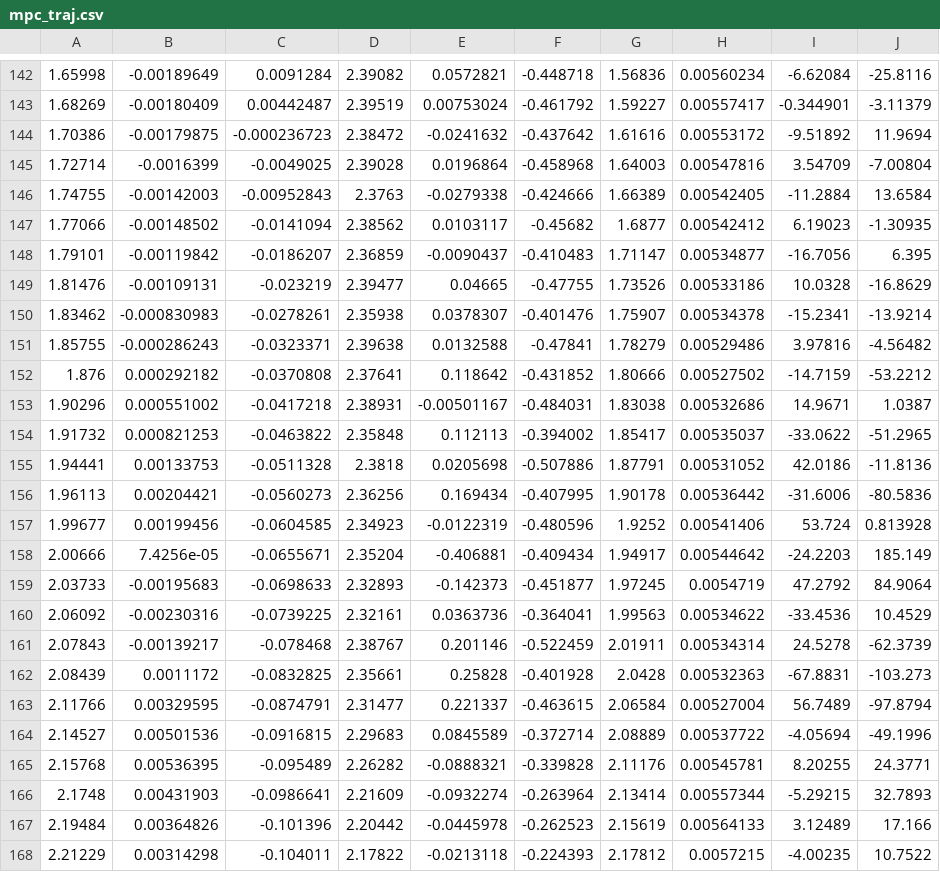
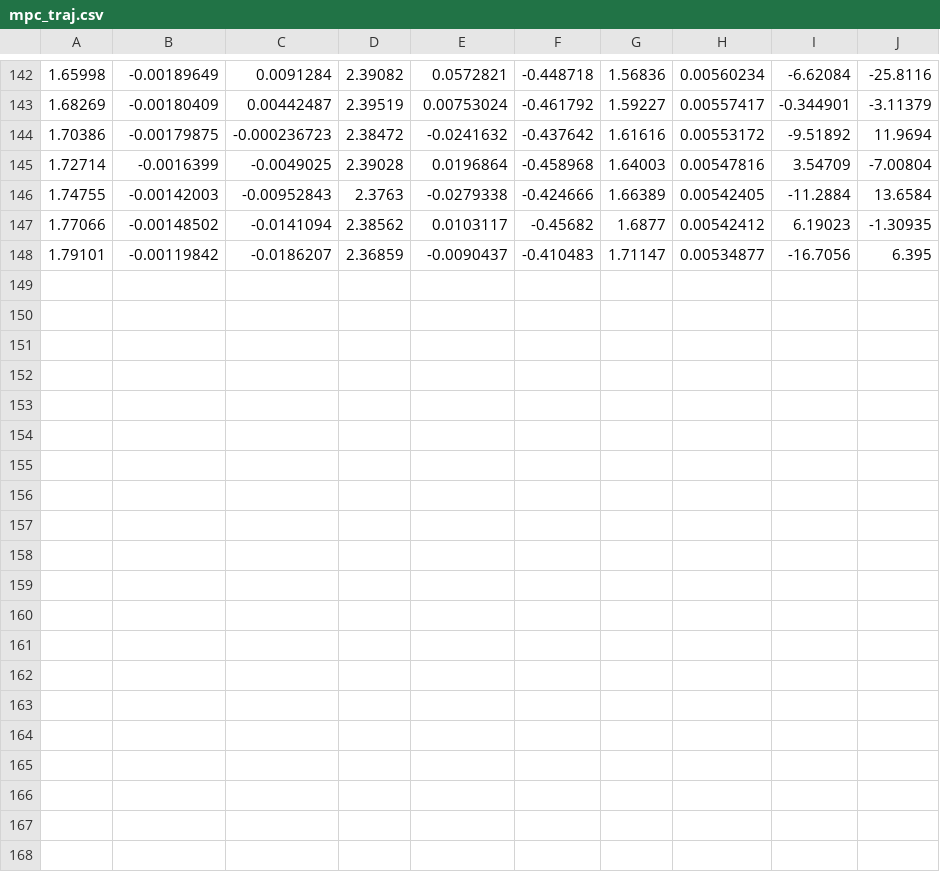
Before and after one commit to munzir/13b-3DUnification-UnlockedJoints, a CSV file: build/examples/3dofddp/mpc_traj.csv, drawn as a sheet; only a part is shown, gaps mark what is left out; the diff names each change by its address in the sheet, - before the commit and + after, or states it on an @@ line.

```diff
--- a/build/examples/3dofddp/mpc_traj.csv
+++ b/build/examples/3dofddp/mpc_traj.csv
-row 149: 1.81476 | -0.00109131 | -0.023219 | 2.39477 | 0.04665 | -0.47755 | 1.73526 | 0.00533186 | 10.0328 | -16.8629
-row 150: 1.83462 | -0.000830983 | -0.0278261 | 2.35938 | 0.0378307 | -0.401476 | 1.75907 | 0.00534378 | -15.2341 | -13.9214
-row 151: 1.85755 | -0.000286243 | -0.0323371 | 2.39638 | 0.0132588 | -0.47841 | 1.78279 | 0.00529486 | 3.97816 | -4.56482
-row 152: 1.876 | 0.000292182 | -0.0370808 | 2.37641 | 0.118642 | -0.431852 | 1.80666 | 0.00527502 | -14.7159 | -53.2212
-row 153: 1.90296 | 0.000551002 | -0.0417218 | 2.38931 | -0.00501167 | -0.484031 | 1.83038 | 0.00532686 | 14.9671 | 1.0387
-row 154: 1.91732 | 0.000821253 | -0.0463822 | 2.35848 | 0.112113 | -0.394002 | 1.85417 | 0.00535037 | -33.0622 | -51.2965
-row 155: 1.94441 | 0.00133753 | -0.0511328 | 2.3818 | 0.0205698 | -0.507886 | 1.87791 | 0.00531052 | 42.0186 | -11.8136
-row 156: 1.96113 | 0.00204421 | -0.0560273 | 2.36256 | 0.169434 | -0.407995 | 1.90178 | 0.00536442 | -31.6006 | -80.5836
-row 157: 1.99677 | 0.00199456 | -0.0604585 | 2.34923 | -0.0122319 | -0.480596 | 1.9252 | 0.00541406 | 53.724 | 0.813928
-row 158: 2.00666 | 7.4256e-05 | -0.0655671 | 2.35204 | -0.406881 | -0.409434 | 1.94917 | 0.00544642 | -24.2203 | 185.149
-row 159: 2.03733 | -0.00195683 | -0.0698633 | 2.32893 | -0.142373 | -0.451877 | 1.97245 | 0.0054719 | 47.2792 | 84.9064
-row 160: 2.06092 | -0.00230316 | -0.0739225 | 2.32161 | 0.0363736 | -0.364041 | 1.99563 | 0.00534622 | -33.4536 | 10.4529
-row 161: 2.07843 | -0.00139217 | -0.078468 | 2.38767 | 0.201146 | -0.522459 | 2.01911 | 0.00534314 | 24.5278 | -62.3739
-row 162: 2.08439 | 0.0011172 | -0.0832825 | 2.35661 | 0.25828 | -0.401928 | 2.0428 | 0.00532363 | -67.8831 | -103.273
-row 163: 2.11766 | 0.00329595 | -0.0874791 | 2.31477 | 0.221337 | -0.463615 | 2.06584 | 0.00527004 | 56.7489 | -97.8794
-row 164: 2.14527 | 0.00501536 | -0.0916815 | 2.29683 | 0.0845589 | -0.372714 | 2.08889 | 0.00537722 | -4.05694 | -49.1996
-row 165: 2.15768 | 0.00536395 | -0.095489 | 2.26282 | -0.0888321 | -0.339828 | 2.11176 | 0.00545781 | 8.20255 | 24.3771
-row 166: 2.1748 | 0.00431903 | -0.0986641 | 2.21609 | -0.0932274 | -0.263964 | 2.13414 | 0.00557344 | -5.29215 | 32.7893
-row 167: 2.19484 | 0.00364826 | -0.101396 | 2.20442 | -0.0445978 | -0.262523 | 2.15619 | 0.00564133 | 3.12489 | 17.166
-row 168: 2.21229 | 0.00314298 | -0.104011 | 2.17822 | -0.0213118 | -0.224393 | 2.17812 | 0.0057215 | -4.00235 | 10.7522
```
Also changed, not shown: 3 other files.
